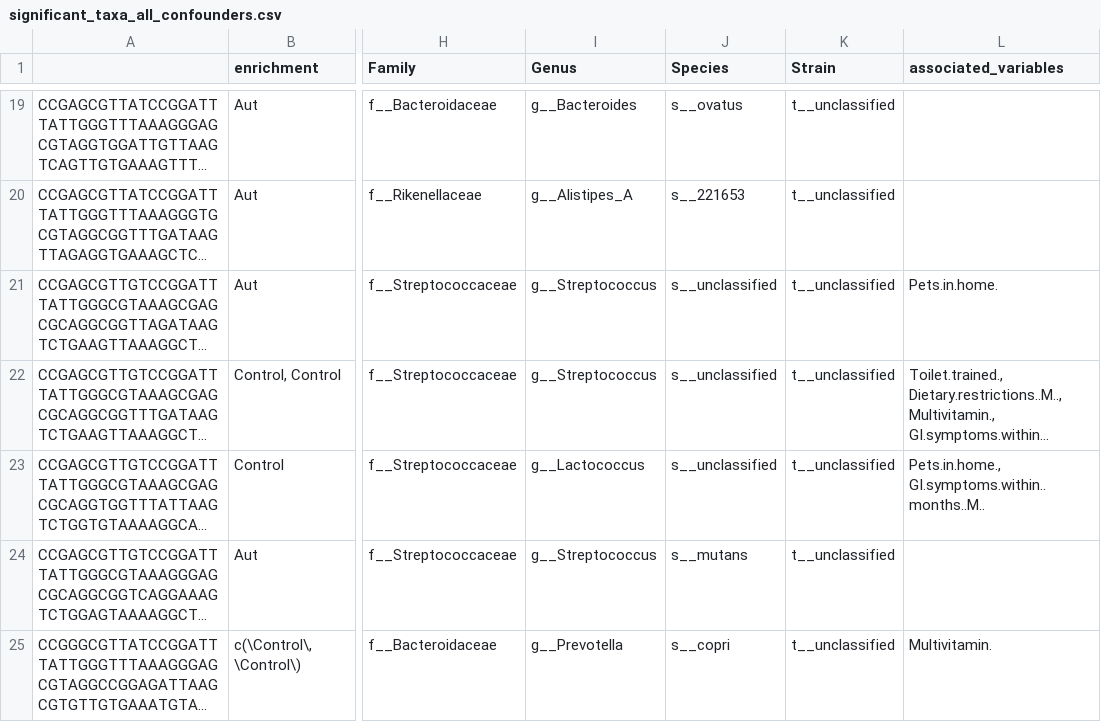
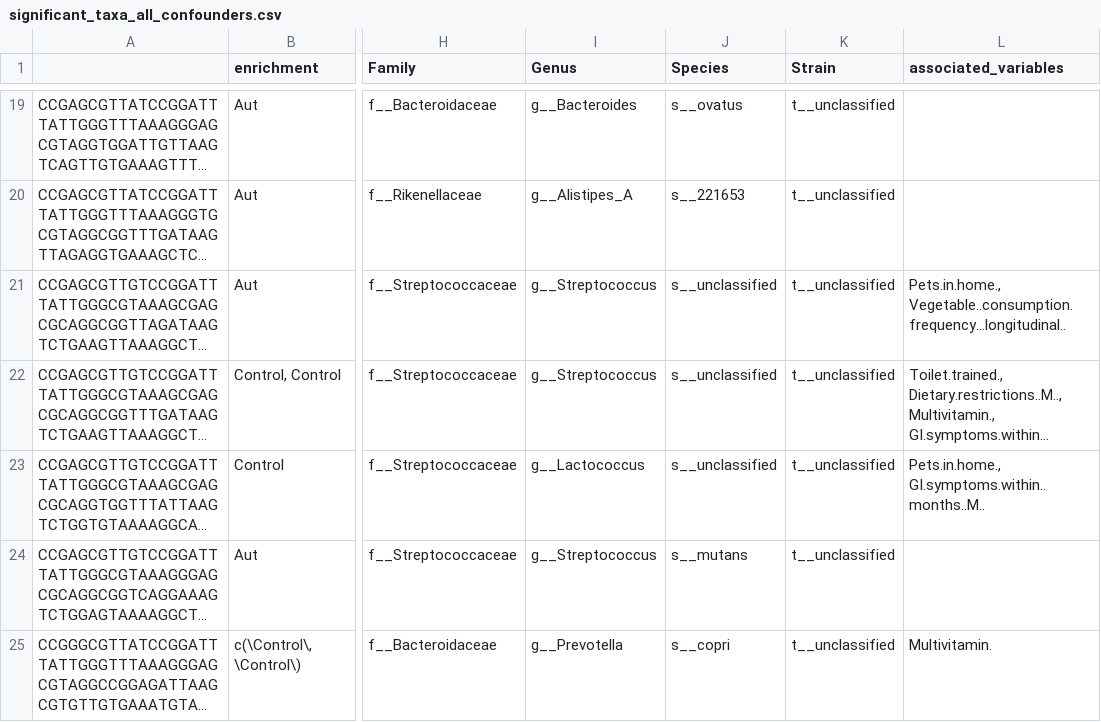
Before and after one commit to MaudeDavidLab/M3_Phyloseq_Analysis, a CSV file: results/significant_taxa_all_confounders.csv, drawn as a sheet; only a part is shown, gaps mark what is left out; long unchanged cells end in …; the diff covers the shown part only; the diff names each change by its address in the sheet, - before the commit and + after, or states it on an @@ line.

```diff
--- a/results/significant_taxa_all_confounders.csv
+++ b/results/significant_taxa_all_confounders.csv
-L21 (associated_variables): Pets.in.home.
+L21 (associated_variables): Pets.in.home., Vegetable..consumption.frequency...longitudinal..
```
Also changed, not shown: 14 edited cells elsewhere in this file, confoundres_11.csv, results/PERMANOVA_noLR.csv, 20 other files.
